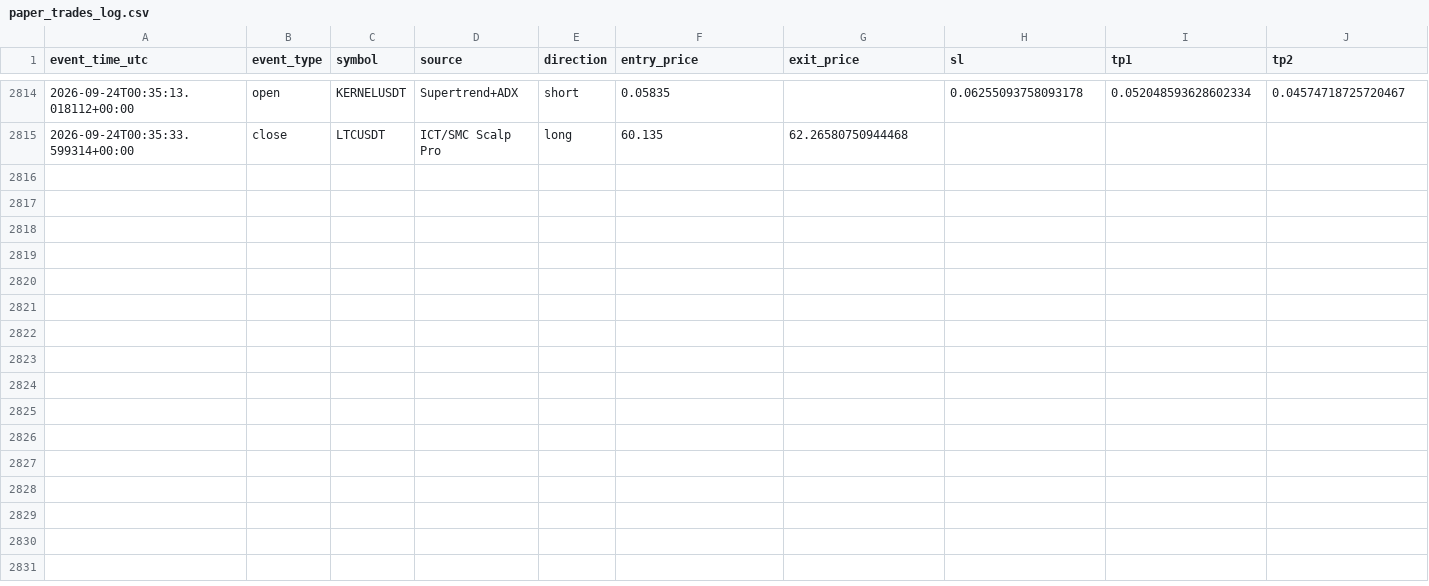
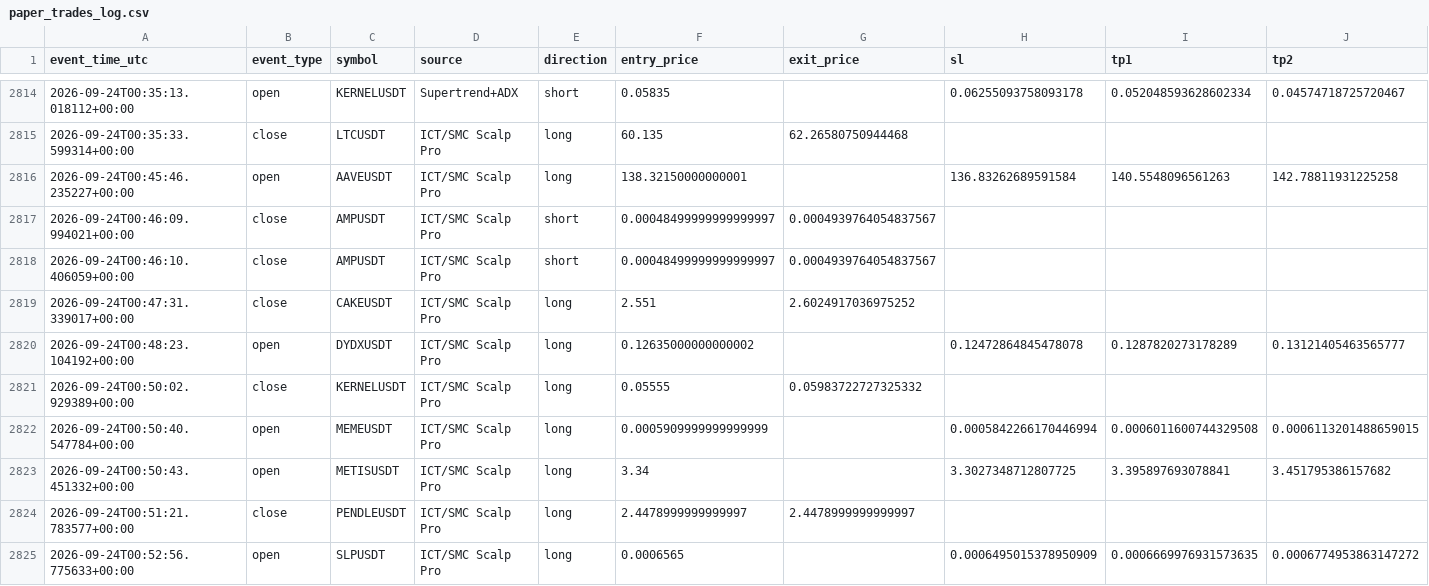
Before and after one commit to amirtorofi-sketch/tabdeal-usdt-live-trading-ready, a CSV file: bot1_live/paper_trades_log.csv, drawn as a sheet; only a part is shown, gaps mark what is left out; rows hold the shown columns only; the diff names each change by its address in the sheet, - before the commit and + after, or states it on an @@ line.

Commit message:
update bot1 state/paper log [skip ci]

```diff
--- a/bot1_live/paper_trades_log.csv
+++ b/bot1_live/paper_trades_log.csv
+row 2816: 2026-09-24T00:45:46.235227+00:00 | open | AAVEUSDT | ICT/SMC Scalp Pro | long | 138.32150000000001 |  | 136.83262689591584 | 140.5548096561263 | 142.78811931225258
+row 2817: 2026-09-24T00:46:09.994021+00:00 | close | AMPUSDT | ICT/SMC Scalp Pro | short | 0.00048499999999999997 | 0.0004939764054837567
+row 2818: 2026-09-24T00:46:10.406059+00:00 | close | AMPUSDT | ICT/SMC Scalp Pro | short | 0.00048499999999999997 | 0.0004939764054837567
+row 2819: 2026-09-24T00:47:31.339017+00:00 | close | CAKEUSDT | ICT/SMC Scalp Pro | long | 2.551 | 2.6024917036975252
+row 2820: 2026-09-24T00:48:23.104192+00:00 | open | DYDXUSDT | ICT/SMC Scalp Pro | long | 0.12635000000000002 |  | 0.12472864845478078 | 0.1287820273178289 | 0.13121405463565777
+row 2821: 2026-09-24T00:50:02.929389+00:00 | close | KERNELUSDT | ICT/SMC Scalp Pro | long | 0.05555 | 0.05983722727325332
+row 2822: 2026-09-24T00:50:40.547784+00:00 | open | MEMEUSDT | ICT/SMC Scalp Pro | long | 0.0005909999999999999 |  | 0.0005842266170446994 | 0.0006011600744329508 | 0.0006113201488659015
+row 2823: 2026-09-24T00:50:43.451332+00:00 | open | METISUSDT | ICT/SMC Scalp Pro | long | 3.34 |  | 3.3027348712807725 | 3.395897693078841 | 3.451795386157682
+row 2824: 2026-09-24T00:51:21.783577+00:00 | close | PENDLEUSDT | ICT/SMC Scalp Pro | long | 2.4478999999999997 | 2.4478999999999997
+row 2825: 2026-09-24T00:52:56.775633+00:00 | open | SLPUSDT | ICT/SMC Scalp Pro | long | 0.0006565 |  | 0.0006495015378950909 | 0.0006669976931573635 | 0.0006774953863147272
```
Also changed, not shown: 1 other file.
